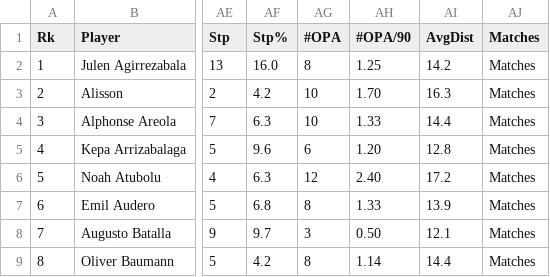
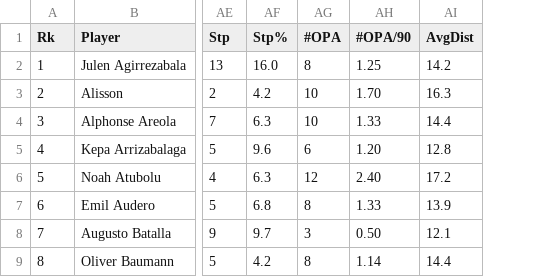
Before and after one commit to Bayhaqieee/2024_2025_FPDB, a CSV file: Goalkeeper/GK2024_2025.csv, drawn as a sheet; only a part is shown, gaps mark what is left out; the diff names each change by its address in the sheet, - before the commit and + after, or states it on an @@ line.

```diff
--- a/Goalkeeper/GK2024_2025.csv
+++ b/Goalkeeper/GK2024_2025.csv
-column AJ (Matches), rows 2-9: all Matches
```
Also changed, not shown: Goalkeeper/GK2020_2021.csv, Goalkeeper/GK2021_2022.csv, 25 other files.
